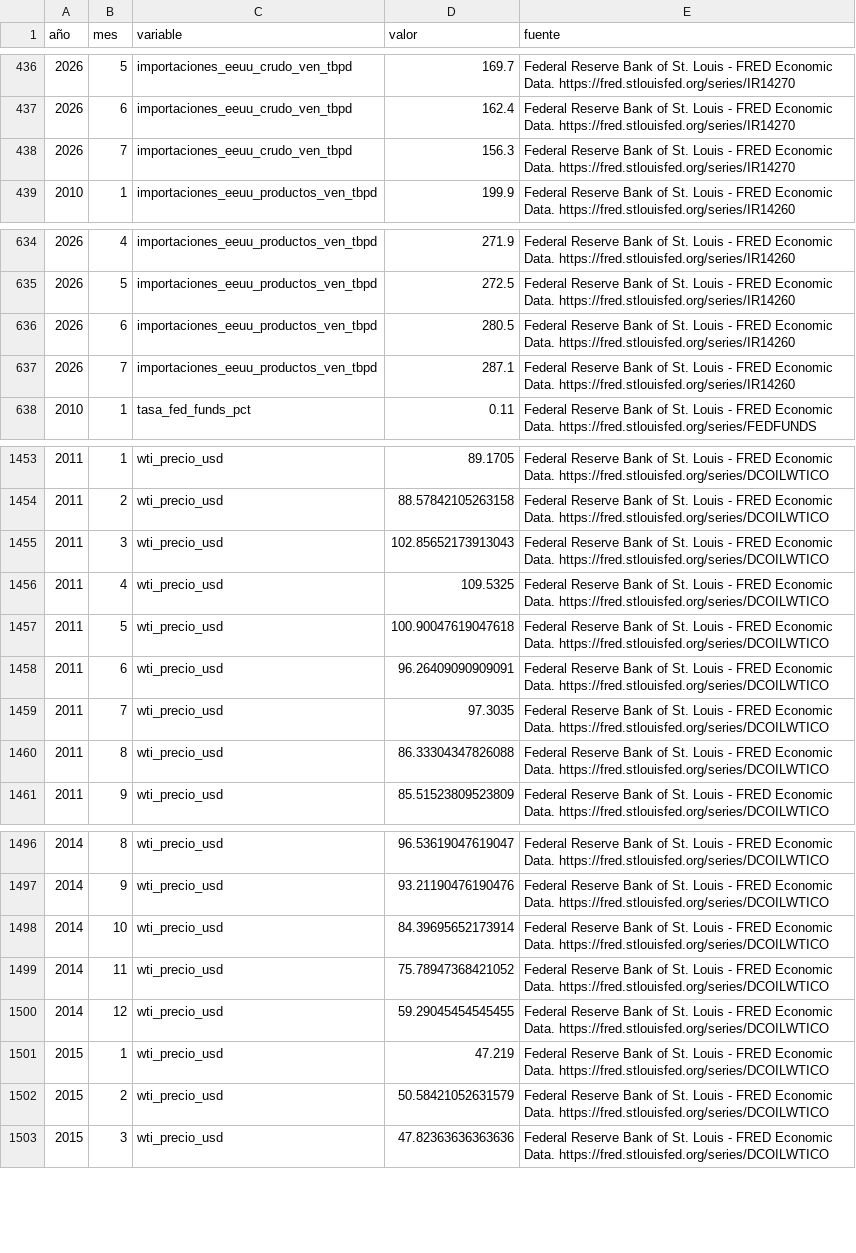
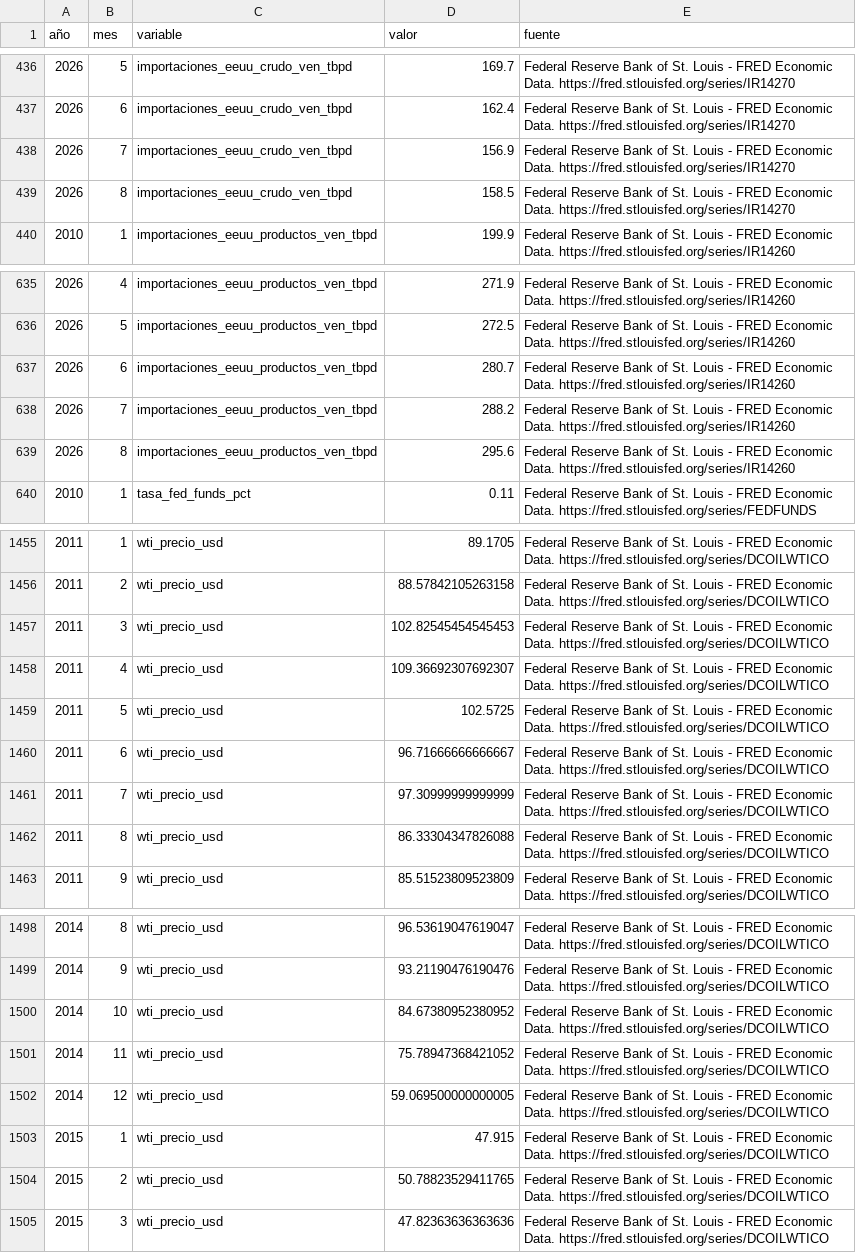
Before and after one commit to Felipegomeze2/ICIV, a CSV file: iciv/data/raw/fred_monthly.csv, drawn as a sheet; only a part is shown, gaps mark what is left out; the diff covers the shown part only.

```diff
--- a/iciv/data/raw/fred_monthly.csv
+++ b/iciv/data/raw/fred_monthly.csv
@@ -437,3 +437,4 @@
 2026,6,importaciones_eeuu_crudo_ven_tbpd,162.4,Federal Reserve Bank of St. Louis - FRED Economic Data. https://fred.stlouisfed.org/series/IR14270
-2026,7,importaciones_eeuu_crudo_ven_tbpd,156.3,Federal Reserve Bank of St. Louis - FRED Economic Data. https://fred.stlouisfed.org/series/IR14270
+2026,7,importaciones_eeuu_crudo_ven_tbpd,156.9,Federal Reserve Bank of St. Louis - FRED Economic Data. https://fred.stlouisfed.org/series/IR14270
+2026,8,importaciones_eeuu_crudo_ven_tbpd,158.5,Federal Reserve Bank of St. Louis - FRED Economic Data. https://fred.stlouisfed.org/series/IR14270
 2010,1,importaciones_eeuu_productos_ven_tbpd,199.9,Federal Reserve Bank of St. Louis - FRED Economic Data. https://fred.stlouisfed.org/series/IR14260
@@ -635,4 +636,5 @@
 2026,5,importaciones_eeuu_productos_ven_tbpd,272.5,Federal Reserve Bank of St. Louis - FRED Economic Data. https://fred.stlouisfed.org/series/IR14260
-2026,6,importaciones_eeuu_productos_ven_tbpd,280.5,Federal Reserve Bank of St. Louis - FRED Economic Data. https://fred.stlouisfed.org/series/IR14260
-2026,7,importaciones_eeuu_productos_ven_tbpd,287.1,Federal Reserve Bank of St. Louis - FRED Economic Data. https://fred.stlouisfed.org/series/IR14260
+2026,6,importaciones_eeuu_productos_ven_tbpd,280.7,Federal Reserve Bank of St. Louis - FRED Economic Data. https://fred.stlouisfed.org/series/IR14260
+2026,7,importaciones_eeuu_productos_ven_tbpd,288.2,Federal Reserve Bank of St. Louis - FRED Economic Data. https://fred.stlouisfed.org/series/IR14260
+2026,8,importaciones_eeuu_productos_ven_tbpd,295.6,Federal Reserve Bank of St. Louis - FRED Economic Data. https://fred.stlouisfed.org/series/IR14260
 2010,1,tasa_fed_funds_pct,0.11,Federal Reserve Bank of St. Louis - FRED Economic Data. https://fred.stlouisfed.org/series/FEDFUNDS
@@ -1454,7 +1456,7 @@
 2011,2,wti_precio_usd,88.57842105263158,Federal Reserve Bank of St. Louis - FRED Economic Data. https://fred.stlouisfed.org/series/DCOILWTICO
-2011,3,wti_precio_usd,102.85652173913043,Federal Reserve Bank of St. Louis - FRED Economic Data. https://fred.stlouisfed.org/series/DCOILWTICO
-2011,4,wti_precio_usd,109.5325,Federal Reserve Bank of St. Louis - FRED Economic Data. https://fred.stlouisfed.org/series/DCOILWTICO
-2011,5,wti_precio_usd,100.90047619047618,Federal Reserve Bank of St. Louis - FRED Economic Data. https://fred.stlouisfed.org/series/DCOILWTICO
-2011,6,wti_precio_usd,96.26409090909091,Federal Reserve Bank of St. Louis - FRED Economic Data. https://fred.stlouisfed.org/series/DCOILWTICO
-2011,7,wti_precio_usd,97.3035,Federal Reserve Bank of St. Louis - FRED Economic Data. https://fred.stlouisfed.org/series/DCOILWTICO
+2011,3,wti_precio_usd,102.82545454545453,Federal Reserve Bank of St. Louis - FRED Economic Data. https://fred.stlouisfed.org/series/DCOILWTICO
+2011,4,wti_precio_usd,109.36692307692307,Federal Reserve Bank of St. Louis - FRED Economic Data. https://fred.stlouisfed.org/series/DCOILWTICO
+2011,5,wti_precio_usd,102.5725,Federal Reserve Bank of St. Louis - FRED Economic Data. https://fred.stlouisfed.org/series/DCOILWTICO
+2011,6,wti_precio_usd,96.71666666666667,Federal Reserve Bank of St. Louis - FRED Economic Data. https://fred.stlouisfed.org/series/DCOILWTICO
+2011,7,wti_precio_usd,97.30999999999999,Federal Reserve Bank of St. Louis - FRED Economic Data. https://fred.stlouisfed.org/series/DCOILWTICO
 2011,8,wti_precio_usd,86.33304347826088,Federal Reserve Bank of St. Louis - FRED Economic Data. https://fred.stlouisfed.org/series/DCOILWTICO
@@ -1497,7 +1499,7 @@
 2014,9,wti_precio_usd,93.21190476190476,Federal Reserve Bank of St. Louis - FRED Economic Data. https://fred.stlouisfed.org/series/DCOILWTICO
-2014,10,wti_precio_usd,84.39695652173914,Federal Reserve Bank of St. Louis - FRED Economic Data. https://fred.stlouisfed.org/series/DCOILWTICO
+2014,10,wti_precio_usd,84.67380952380952,Federal Reserve Bank of St. Louis - FRED Economic Data. https://fred.stlouisfed.org/series/DCOILWTICO
 2014,11,wti_precio_usd,75.78947368421052,Federal Reserve Bank of St. Louis - FRED Economic Data. https://fred.stlouisfed.org/series/DCOILWTICO
-2014,12,wti_precio_usd,59.29045454545455,Federal Reserve Bank of St. Louis - FRED Economic Data. https://fred.stlouisfed.org/series/DCOILWTICO
-2015,1,wti_precio_usd,47.219,Federal Reserve Bank of St. Louis - FRED Economic Data. https://fred.stlouisfed.org/series/DCOILWTICO
-2015,2,wti_precio_usd,50.58421052631579,Federal Reserve Bank of St. Louis - FRED Economic Data. https://fred.stlouisfed.org/series/DCOILWTICO
+2014,12,wti_precio_usd,59.069500000000005,Federal Reserve Bank of St. Louis - FRED Economic Data. https://fred.stlouisfed.org/series/DCOILWTICO
+2015,1,wti_precio_usd,47.915,Federal Reserve Bank of St. Louis - FRED Economic Data. https://fred.stlouisfed.org/series/DCOILWTICO
+2015,2,wti_precio_usd,50.78823529411765,Federal Reserve Bank of St. Louis - FRED Economic Data. https://fred.stlouisfed.org/series/DCOILWTICO
 2015,3,wti_precio_usd,47.82363636363636,Federal Reserve Bank of St. Louis - FRED Economic Data. https://fred.stlouisfed.org/series/DCOILWTICO
```
Also changed, not shown: 10 edited cells elsewhere in this file, iciv/data/raw/international_news.csv, iciv/data/releases/latest/iciv_dataset_wide.csv, 40 other files.
